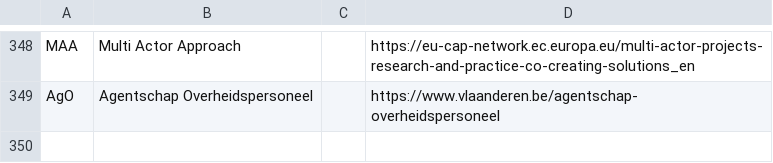
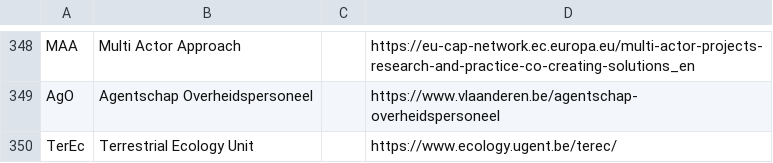
Before and after one commit to PietrH/AbbreviationsAndAcronyms, a CSV file: Abbreviations_and_Acronyms.csv, drawn as a sheet; only a part is shown, gaps mark what is left out; the diff names each change by its address in the sheet, - before the commit and + after, or states it on an @@ line.

Commit message:
Update Abbreviations_and_Acronyms.csv

```diff
--- a/Abbreviations_and_Acronyms.csv
+++ b/Abbreviations_and_Acronyms.csv
+row 350: TerEc | Terrestrial Ecology Unit |  | https://www.ecology.ugent.be/terec/
```
